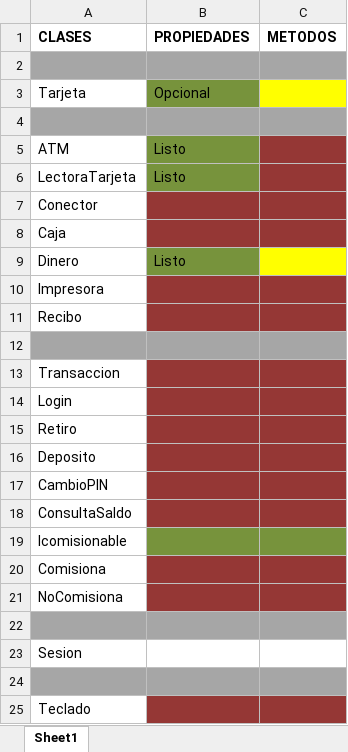
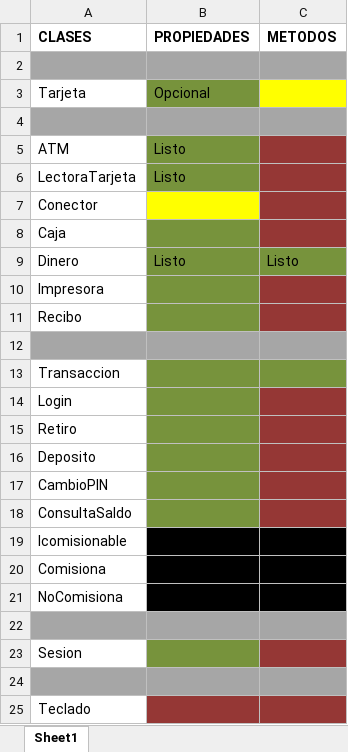
Before and after one commit to alexcorrales/2015.3.oop, an Excel workbook: ATM/Estado de objetos ATM.xlsx, sheet Sheet1, drawn as a sheet; only a part is shown; values as stored, in another font and other column widths than the file's, no borders; the diff names each change by its address in the sheet, - before the commit and + after, or states it on an @@ line.

```diff
--- a/ATM/Estado de objetos ATM.xlsx (sheet Sheet1)
+++ b/ATM/Estado de objetos ATM.xlsx (sheet Sheet1)
-B7 fill: #953735
+B7 fill: #FFFF00
-B8 fill: #953735
+B8 fill: #77933C
-C9 (METODOS): (empty)
+C9 (METODOS): Listo
-C9 fill: #FFFF00
+C9 fill: #77933C
-B10:B11 fill: #953735
+B10:B11 fill: #77933C
-B13:C13 fill: #953735
+B13:C13 fill: #77933C
-B14:B18 fill: #953735
+B14:B18 fill: #77933C
-B19:C19 fill: #77933C
+B19:C19 fill: #000000
-B20:C21 fill: #953735
+B20:C21 fill: #000000
-B23 fill: none
+B23 fill: #77933C
-C23 fill: none
+C23 fill: #953735
```
Also changed, not shown: 18 other files.
